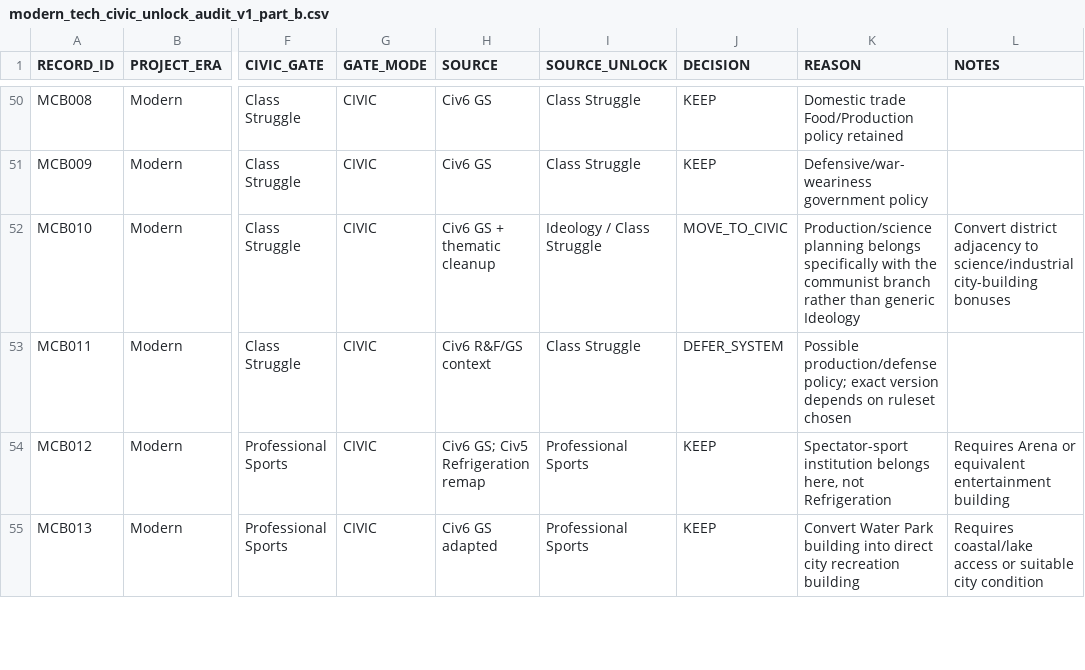
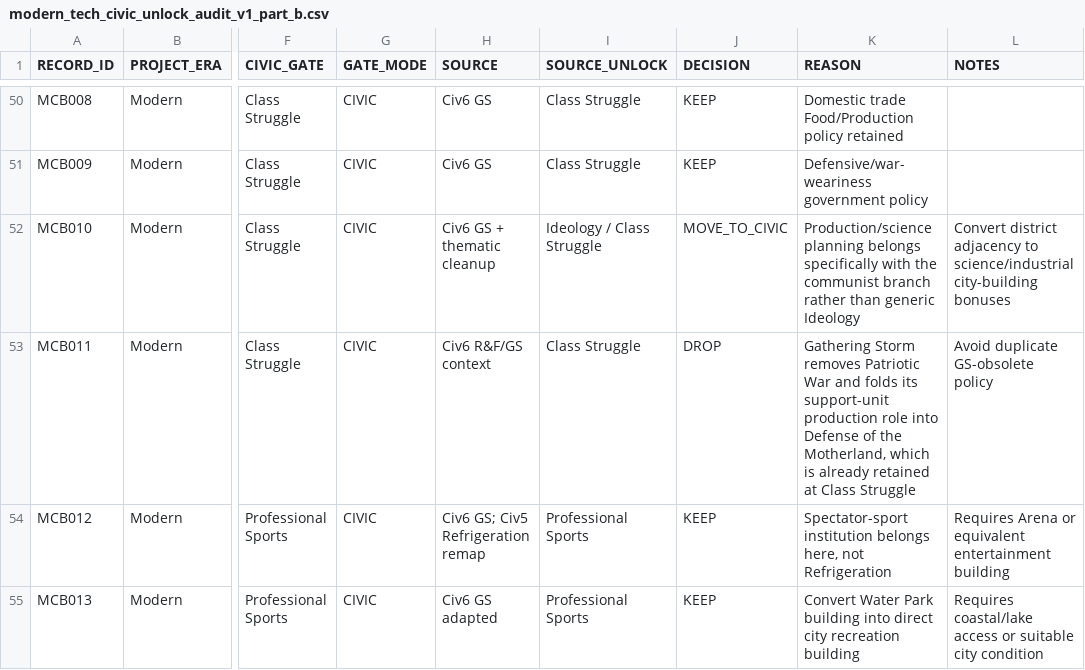
Before and after one commit to physical-geogrpahy-forever/academic_food_chain, a CSV file: tech_reference/modern_tech_civic_unlock_audit_v1_part_b.csv, drawn as a sheet; only a part is shown, gaps mark what is left out; the diff names each change by its address in the sheet, - before the commit and + after, or states it on an @@ line.

Commit message:
Drop obsolete Patriotic War duplicate

```diff
--- a/tech_reference/modern_tech_civic_unlock_audit_v1_part_b.csv
+++ b/tech_reference/modern_tech_civic_unlock_audit_v1_part_b.csv
-J53 (DECISION): DEFER_SYSTEM
+J53 (DECISION): DROP
-K53 (REASON): Possible production/defense policy; exact version depends on ruleset chosen
+K53 (REASON): Gathering Storm removes Patriotic War and folds its support-unit production role into Defense of the Motherland, which is already retained at Class Struggle
-L53 (NOTES): (empty)
+L53 (NOTES): Avoid duplicate GS-obsolete policy
```
